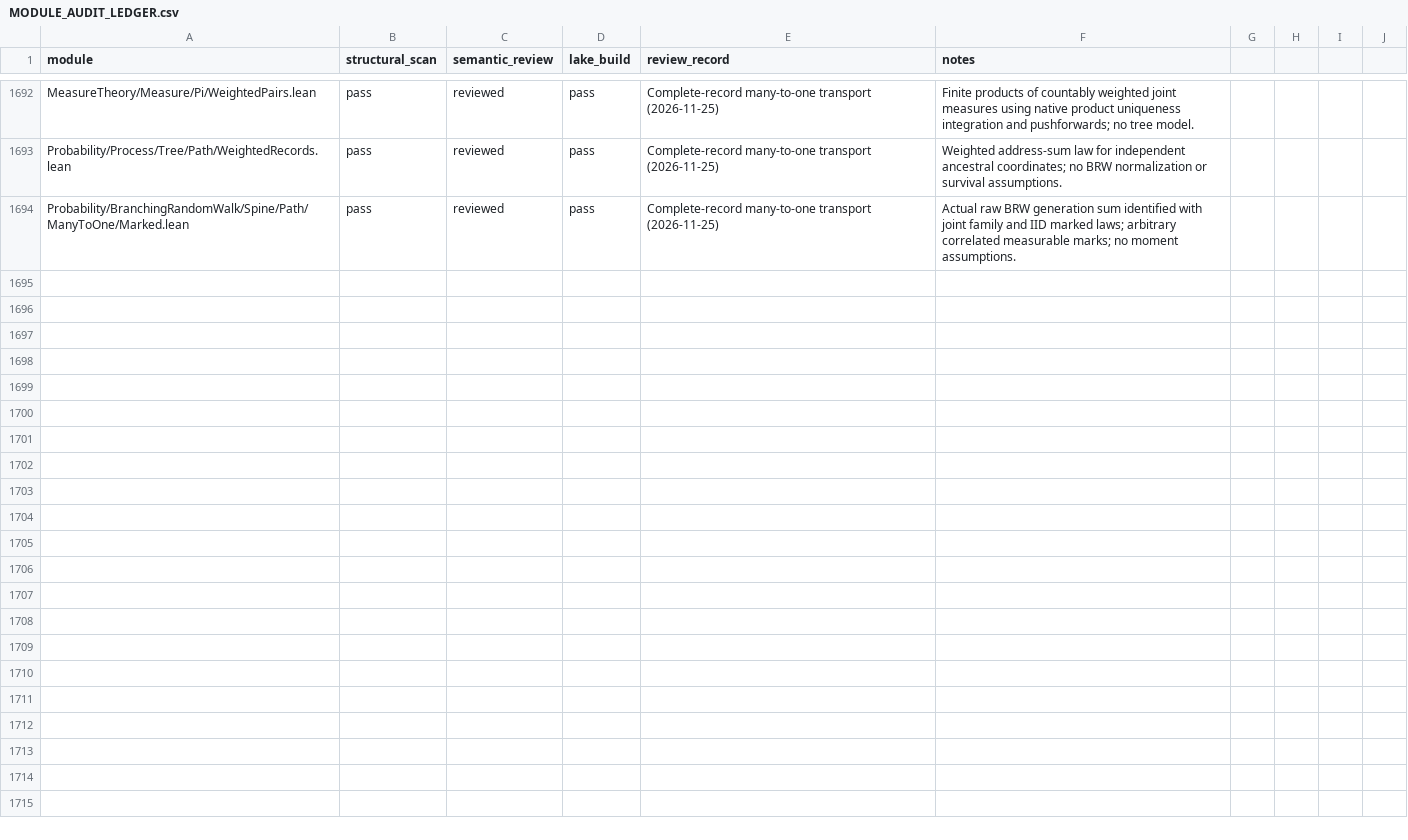
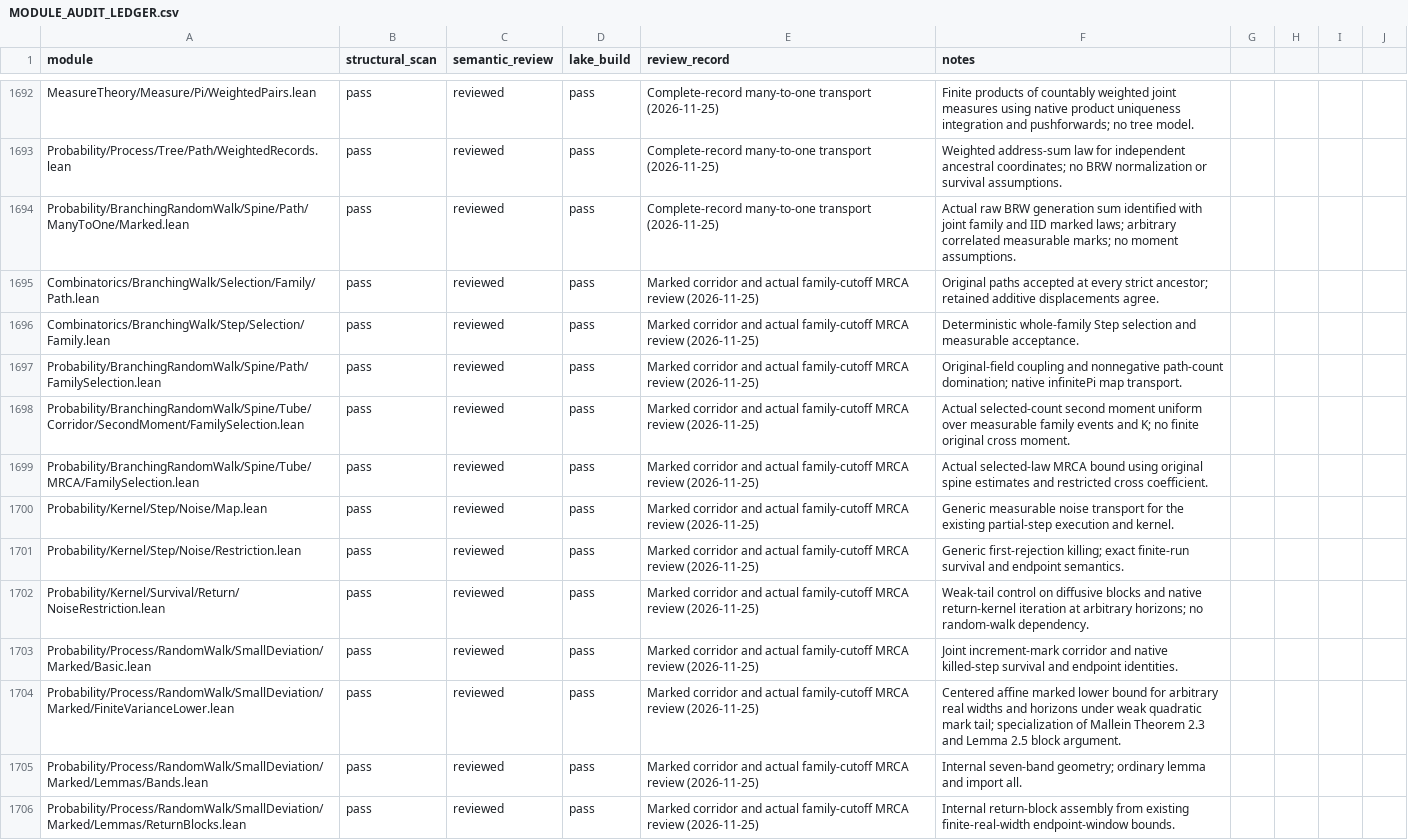
Before and after one commit to maix00/BranchingProcess, a CSV file: docs/architecture/MODULE_AUDIT_LEDGER.csv, drawn as a sheet; only a part is shown, gaps mark what is left out; the diff names each change by its address in the sheet, - before the commit and + after, or states it on an @@ line.

Commit message:
Formalize marked affine corridors and actual family-cutoff MRCA bounds

```diff
--- a/docs/architecture/MODULE_AUDIT_LEDGER.csv
+++ b/docs/architecture/MODULE_AUDIT_LEDGER.csv
+row 1695: Combinatorics/BranchingWalk/Selection/Family/Path.lean | pass | reviewed | pass | Marked corridor and actual family-cutoff MRCA review (2026-11-25) | Original paths accepted at every strict ancestor; retained additive displacements agree.
+row 1696: Combinatorics/BranchingWalk/Step/Selection/Family.lean | pass | reviewed | pass | Marked corridor and actual family-cutoff MRCA review (2026-11-25) | Deterministic whole-family Step selection and measurable acceptance.
+row 1697: Probability/BranchingRandomWalk/Spine/Path/FamilySelection.lean | pass | reviewed | pass | Marked corridor and actual family-cutoff MRCA review (2026-11-25) | Original-field coupling and nonnegative path-count domination; native infinitePi map transport.
+row 1698: Probability/BranchingRandomWalk/Spine/Tube/Corridor/SecondMoment/FamilySelection.lean | pass | reviewed | pass | Marked corridor and actual family-cutoff MRCA review (2026-11-25) | Actual selected-count second moment uniform over measurable family events and K; no finite original cross moment.
+row 1699: Probability/BranchingRandomWalk/Spine/Tube/MRCA/FamilySelection.lean | pass | reviewed | pass | Marked corridor and actual family-cutoff MRCA review (2026-11-25) | Actual selected-law MRCA bound using original spine estimates and restricted cross coefficient.
+row 1700: Probability/Kernel/Step/Noise/Map.lean | pass | reviewed | pass | Marked corridor and actual family-cutoff MRCA review (2026-11-25) | Generic measurable noise transport for the existing partial-step execution and kernel.
+row 1701: Probability/Kernel/Step/Noise/Restriction.lean | pass | reviewed | pass | Marked corridor and actual family-cutoff MRCA review (2026-11-25) | Generic first-rejection killing; exact finite-run survival and endpoint semantics.
+row 1702: Probability/Kernel/Survival/Return/NoiseRestriction.lean | pass | reviewed | pass | Marked corridor and actual family-cutoff MRCA review (2026-11-25) | Weak-tail control on diffusive blocks and native return-kernel iteration at arbitrary horizons; no random-walk dependency.
+row 1703: Probability/Process/RandomWalk/SmallDeviation/Marked/Basic.lean | pass | reviewed | pass | Marked corridor and actual family-cutoff MRCA review (2026-11-25) | Joint increment-mark corridor and native killed-step survival and endpoint identities.
+row 1704: Probability/Process/RandomWalk/SmallDeviation/Marked/FiniteVarianceLower.lean | pass | reviewed | pass | Marked corridor and actual family-cutoff MRCA review (2026-11-25) | Centered affine marked lower bound for arbitrary real widths and horizons under weak quadratic mark tail; specialization of Mallein Theorem 2.3 and Lemma 2.5 block argument.
+row 1705: Probability/Process/RandomWalk/SmallDeviation/Marked/Lemmas/Bands.lean | pass | reviewed | pass | Marked corridor and actual family-cutoff MRCA review (2026-11-25) | Internal seven-band geometry; ordinary lemma and import all.
+row 1706: Probability/Process/RandomWalk/SmallDeviation/Marked/Lemmas/ReturnBlocks.lean | pass | reviewed | pass | Marked corridor and actual family-cutoff MRCA review (2026-11-25) | Internal return-block assembly from existing finite-real-width endpoint-window bounds.
```
Also changed, not shown: 24 other files.
